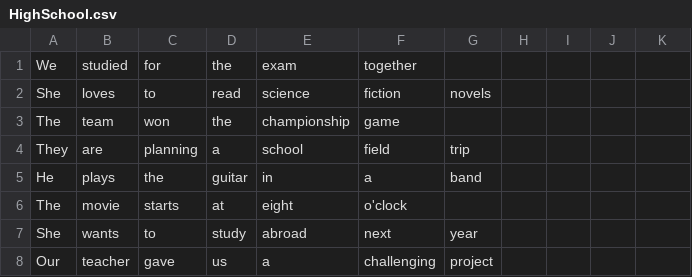
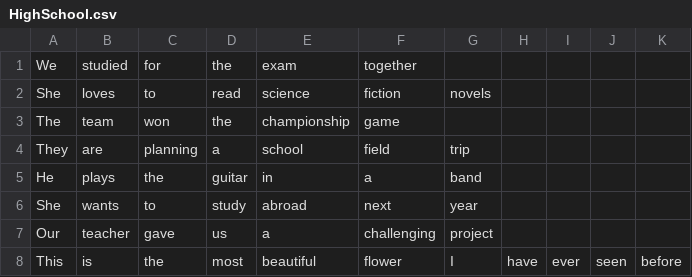
Before and after one commit to Masaya1582/FlashEnglish, a CSV file: FlashEnglish/CSV/HighSchool.csv, drawn as a sheet.

```diff
--- a/FlashEnglish/CSV/HighSchool.csv
+++ b/FlashEnglish/CSV/HighSchool.csv
@@ -5,4 +5,4 @@ They, are, planning, a, school, field, trip
 He, plays, the, guitar, in, a, band
-The, movie, starts, at, eight, o'clock
 She, wants, to, study, abroad, next, year
 Our, teacher, gave, us, a, challenging, project
+This, is, the, most, beautiful, flower, I, have, ever, seen, before
```
Also changed, not shown: FlashEnglish/CSV/Businessman.csv, 1 other file.
